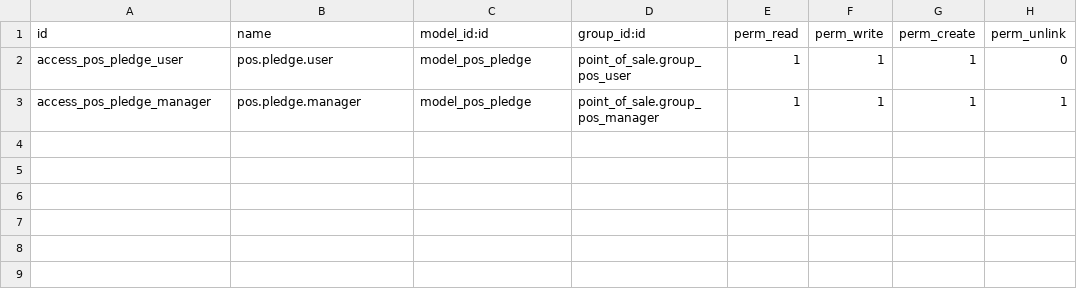
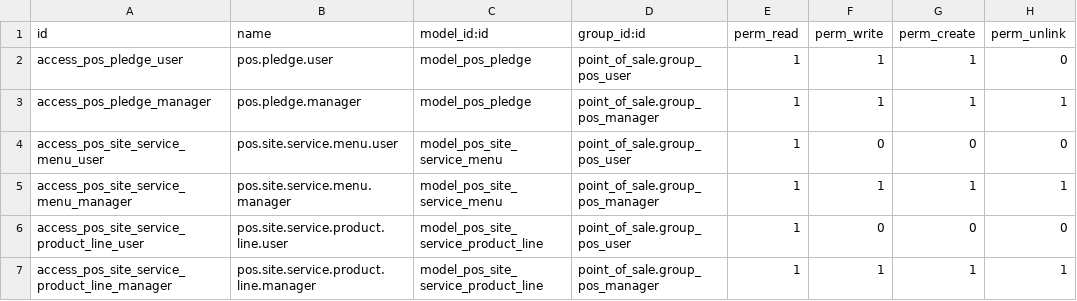
Before and after one commit to Anabtawi-Invest/Anabtawi-Group, a CSV file: pos_pledge_order/security/ir.model.access.csv, drawn as a sheet; the diff names each change by its address in the sheet, - before the commit and + after, or states it on an @@ line.

Commit message:
pos_advance_order

```diff
--- a/pos_pledge_order/security/ir.model.access.csv
+++ b/pos_pledge_order/security/ir.model.access.csv
+row 4: access_pos_site_service_menu_user | pos.site.service.menu.user | model_pos_site_service_menu | point_of_sale.group_pos_user | 1 | 0 | 0 | 0
+row 5: access_pos_site_service_menu_manager | pos.site.service.menu.manager | model_pos_site_service_menu | point_of_sale.group_pos_manager | 1 | 1 | 1 | 1
+row 6: access_pos_site_service_product_line_user | pos.site.service.product.line.user | model_pos_site_service_product_line | point_of_sale.group_pos_user | 1 | 0 | 0 | 0
+row 7: access_pos_site_service_product_line_manager | pos.site.service.product.line.manager | model_pos_site_service_product_line | point_of_sale.group_pos_manager | 1 | 1 | 1 | 1
```
Also changed, not shown: 49 other files.
